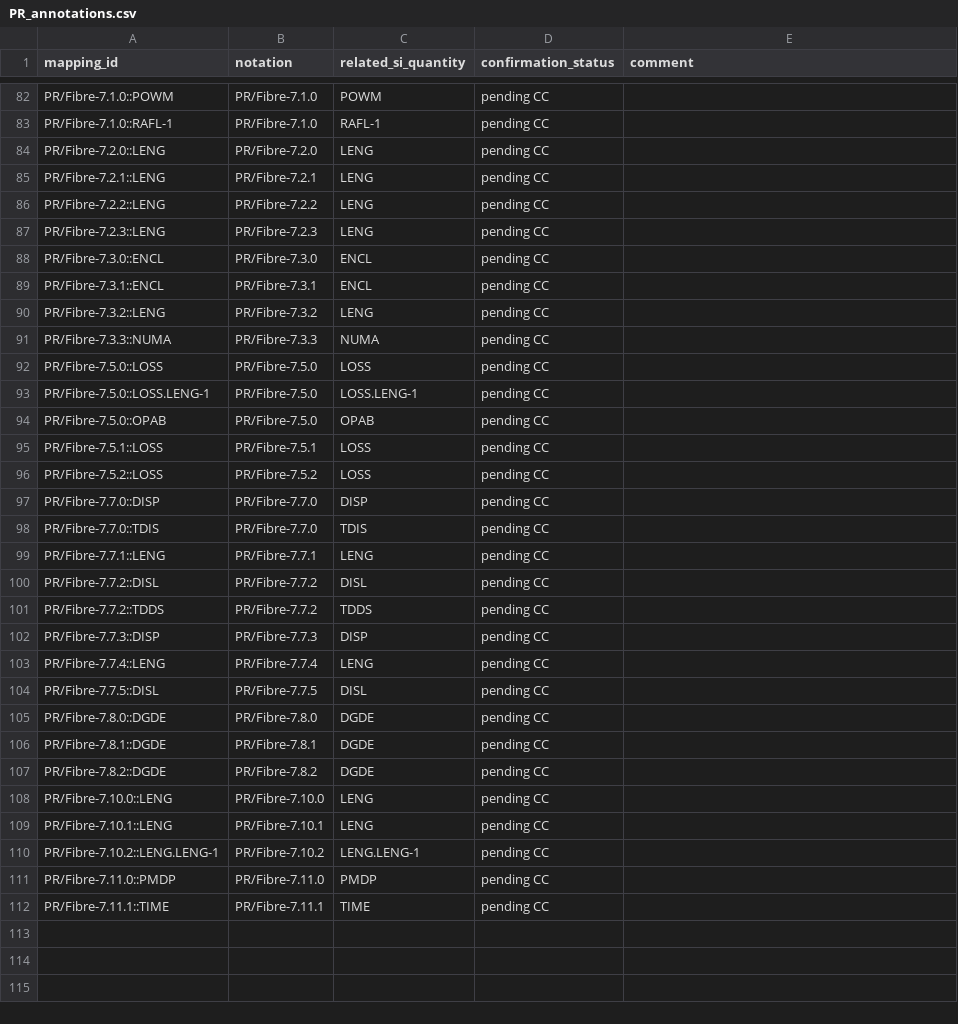
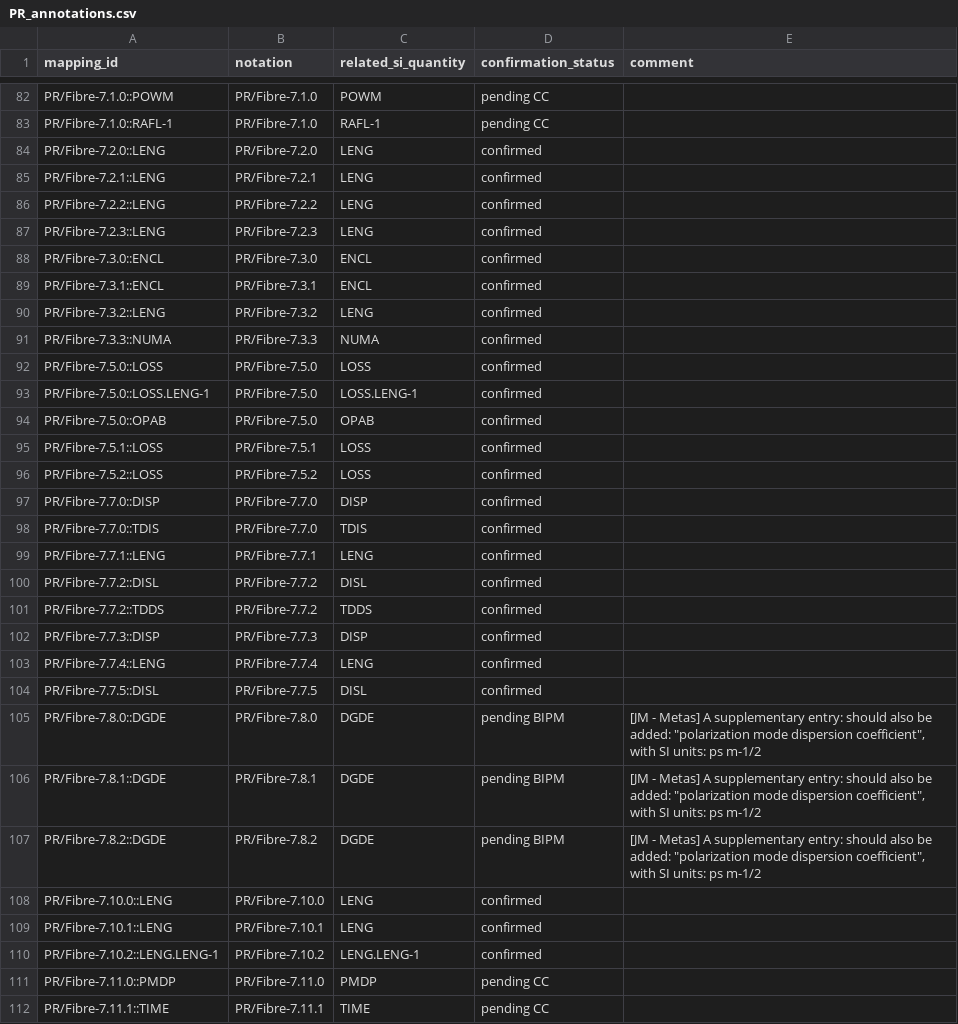
Before and after one commit to Crparedes/service_category_mapping, a CSV file: annotations/PR_annotations.csv, drawn as a sheet; only a part is shown, gaps mark what is left out; the diff covers the shown part only.

```diff
--- a/annotations/PR_annotations.csv
+++ b/annotations/PR_annotations.csv
@@ -83,29 +83,29 @@ PR/Fibre-7.1.0::POWM,PR/Fibre-7.1.0,POWM,pending CC,
 PR/Fibre-7.1.0::RAFL-1,PR/Fibre-7.1.0,RAFL-1,pending CC,
-PR/Fibre-7.2.0::LENG,PR/Fibre-7.2.0,LENG,pending CC,
-PR/Fibre-7.2.1::LENG,PR/Fibre-7.2.1,LENG,pending CC,
-PR/Fibre-7.2.2::LENG,PR/Fibre-7.2.2,LENG,pending CC,
-PR/Fibre-7.2.3::LENG,PR/Fibre-7.2.3,LENG,pending CC,
-PR/Fibre-7.3.0::ENCL,PR/Fibre-7.3.0,ENCL,pending CC,
-PR/Fibre-7.3.1::ENCL,PR/Fibre-7.3.1,ENCL,pending CC,
-PR/Fibre-7.3.2::LENG,PR/Fibre-7.3.2,LENG,pending CC,
-PR/Fibre-7.3.3::NUMA,PR/Fibre-7.3.3,NUMA,pending CC,
-PR/Fibre-7.5.0::LOSS,PR/Fibre-7.5.0,LOSS,pending CC,
-PR/Fibre-7.5.0::LOSS.LENG-1,PR/Fibre-7.5.0,LOSS.LENG-1,pending CC,
-PR/Fibre-7.5.0::OPAB,PR/Fibre-7.5.0,OPAB,pending CC,
-PR/Fibre-7.5.1::LOSS,PR/Fibre-7.5.1,LOSS,pending CC,
-PR/Fibre-7.5.2::LOSS,PR/Fibre-7.5.2,LOSS,pending CC,
-PR/Fibre-7.7.0::DISP,PR/Fibre-7.7.0,DISP,pending CC,
-PR/Fibre-7.7.0::TDIS,PR/Fibre-7.7.0,TDIS,pending CC,
-PR/Fibre-7.7.1::LENG,PR/Fibre-7.7.1,LENG,pending CC,
-PR/Fibre-7.7.2::DISL,PR/Fibre-7.7.2,DISL,pending CC,
-PR/Fibre-7.7.2::TDDS,PR/Fibre-7.7.2,TDDS,pending CC,
-PR/Fibre-7.7.3::DISP,PR/Fibre-7.7.3,DISP,pending CC,
-PR/Fibre-7.7.4::LENG,PR/Fibre-7.7.4,LENG,pending CC,
-PR/Fibre-7.7.5::DISL,PR/Fibre-7.7.5,DISL,pending CC,
-PR/Fibre-7.8.0::DGDE,PR/Fibre-7.8.0,DGDE,pending CC,
-PR/Fibre-7.8.1::DGDE,PR/Fibre-7.8.1,DGDE,pending CC,
-PR/Fibre-7.8.2::DGDE,PR/Fibre-7.8.2,DGDE,pending CC,
-PR/Fibre-7.10.0::LENG,PR/Fibre-7.10.0,LENG,pending CC,
-PR/Fibre-7.10.1::LENG,PR/Fibre-7.10.1,LENG,pending CC,
-PR/Fibre-7.10.2::LENG.LENG-1,PR/Fibre-7.10.2,LENG.LENG-1,pending CC,
+PR/Fibre-7.2.0::LENG,PR/Fibre-7.2.0,LENG,confirmed,
+PR/Fibre-7.2.1::LENG,PR/Fibre-7.2.1,LENG,confirmed,
+PR/Fibre-7.2.2::LENG,PR/Fibre-7.2.2,LENG,confirmed,
+PR/Fibre-7.2.3::LENG,PR/Fibre-7.2.3,LENG,confirmed,
+PR/Fibre-7.3.0::ENCL,PR/Fibre-7.3.0,ENCL,confirmed,
+PR/Fibre-7.3.1::ENCL,PR/Fibre-7.3.1,ENCL,confirmed,
+PR/Fibre-7.3.2::LENG,PR/Fibre-7.3.2,LENG,confirmed,
+PR/Fibre-7.3.3::NUMA,PR/Fibre-7.3.3,NUMA,confirmed,
+PR/Fibre-7.5.0::LOSS,PR/Fibre-7.5.0,LOSS,confirmed,
+PR/Fibre-7.5.0::LOSS.LENG-1,PR/Fibre-7.5.0,LOSS.LENG-1,confirmed,
+PR/Fibre-7.5.0::OPAB,PR/Fibre-7.5.0,OPAB,confirmed,
+PR/Fibre-7.5.1::LOSS,PR/Fibre-7.5.1,LOSS,confirmed,
+PR/Fibre-7.5.2::LOSS,PR/Fibre-7.5.2,LOSS,confirmed,
+PR/Fibre-7.7.0::DISP,PR/Fibre-7.7.0,DISP,confirmed,
+PR/Fibre-7.7.0::TDIS,PR/Fibre-7.7.0,TDIS,confirmed,
+PR/Fibre-7.7.1::LENG,PR/Fibre-7.7.1,LENG,confirmed,
+PR/Fibre-7.7.2::DISL,PR/Fibre-7.7.2,DISL,confirmed,
+PR/Fibre-7.7.2::TDDS,PR/Fibre-7.7.2,TDDS,confirmed,
+PR/Fibre-7.7.3::DISP,PR/Fibre-7.7.3,DISP,confirmed,
+PR/Fibre-7.7.4::LENG,PR/Fibre-7.7.4,LENG,confirmed,
+PR/Fibre-7.7.5::DISL,PR/Fibre-7.7.5,DISL,confirmed,
+PR/Fibre-7.8.0::DGDE,PR/Fibre-7.8.0,DGDE,pending BIPM,"[JM - Metas] A supplementary entry: should also be added: ""polarization mode dispersion coefficient"", with SI units: ps m-1/2"
+PR/Fibre-7.8.1::DGDE,PR/Fibre-7.8.1,DGDE,pending BIPM,"[JM - Metas] A supplementary entry: should also be added: ""polarization mode dispersion coefficient"", with SI units: ps m-1/2"
+PR/Fibre-7.8.2::DGDE,PR/Fibre-7.8.2,DGDE,pending BIPM,"[JM - Metas] A supplementary entry: should also be added: ""polarization mode dispersion coefficient"", with SI units: ps m-1/2"
+PR/Fibre-7.10.0::LENG,PR/Fibre-7.10.0,LENG,confirmed,
+PR/Fibre-7.10.1::LENG,PR/Fibre-7.10.1,LENG,confirmed,
+PR/Fibre-7.10.2::LENG.LENG-1,PR/Fibre-7.10.2,LENG.LENG-1,confirmed,
 PR/Fibre-7.11.0::PMDP,PR/Fibre-7.11.0,PMDP,pending CC,
```
Also changed, not shown: 23 edited cells elsewhere in this file, generated/PR_service_categories.csv, 2 other files.
